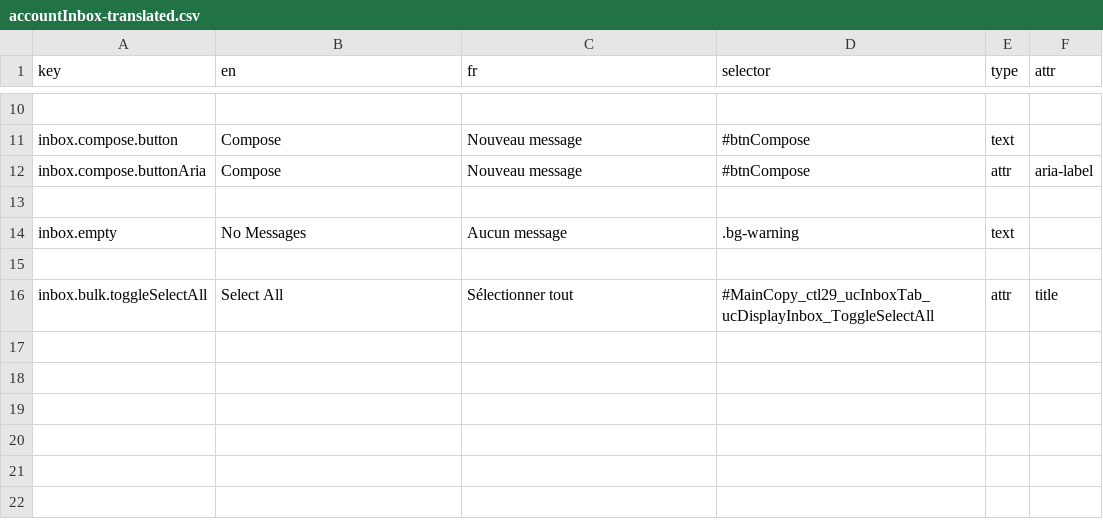
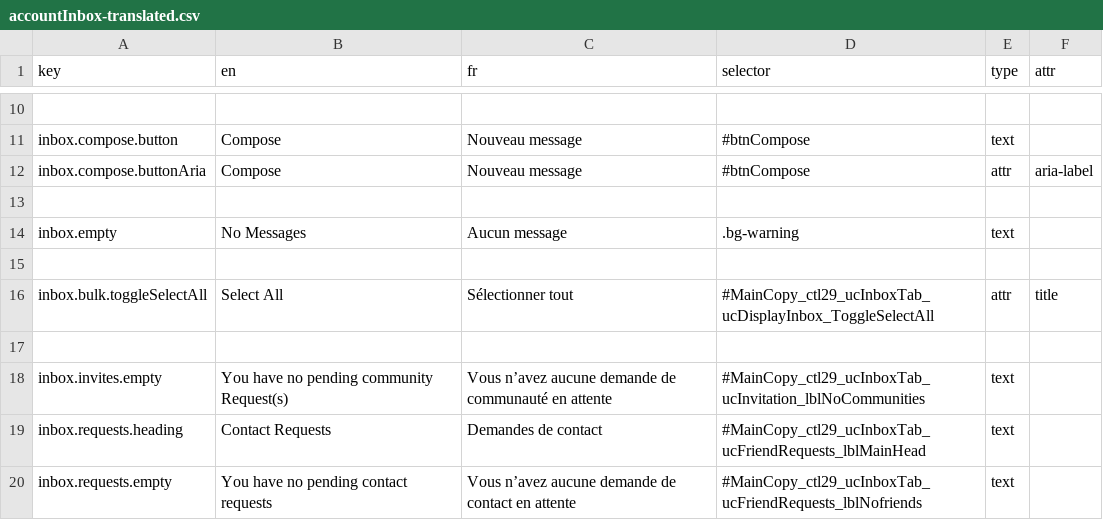
Before and after one commit to prospercanada/i18n-thrive, a CSV file: i18n-build/accountInbox-translated.csv, drawn as a sheet; only a part is shown, gaps mark what is left out; the diff names each change by its address in the sheet, - before the commit and + after, or states it on an @@ line.

```diff
--- a/i18n-build/accountInbox-translated.csv
+++ b/i18n-build/accountInbox-translated.csv
+row 17: (empty)
+row 18: inbox.invites.empty | You have no pending community Request(s) | Vous n’avez aucune demande de communauté en attente | #MainCopy_ctl29_ucInboxTab_ucInvitation_lblNoCommunities | text
+row 19: inbox.requests.heading | Contact Requests | Demandes de contact | #MainCopy_ctl29_ucInboxTab_ucFriendRequests_lblMainHead | text
+row 20: inbox.requests.empty | You have no pending contact requests | Vous n’avez aucune demande de contact en attente | #MainCopy_ctl29_ucInboxTab_ucFriendRequests_lblNofriends | text
```
Also changed, not shown: 1 other file.
